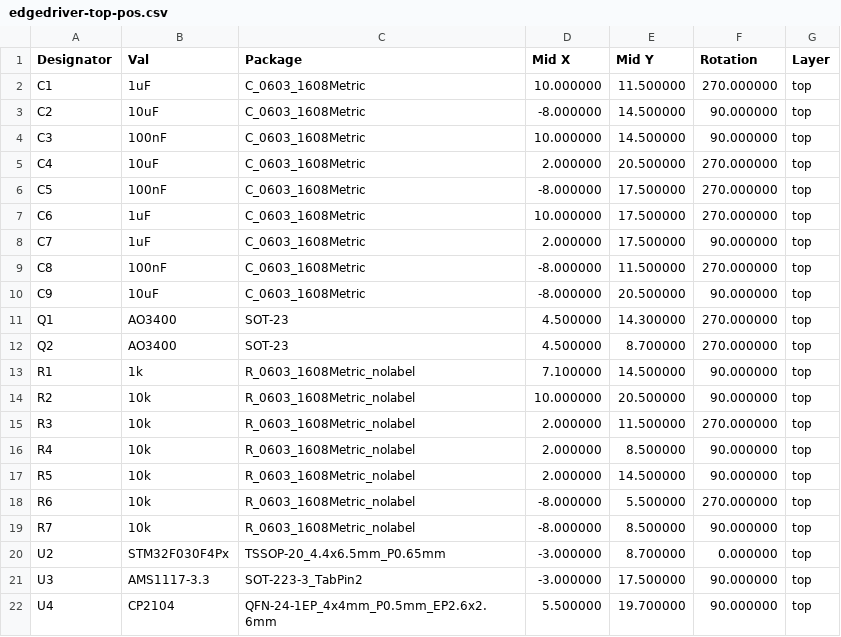
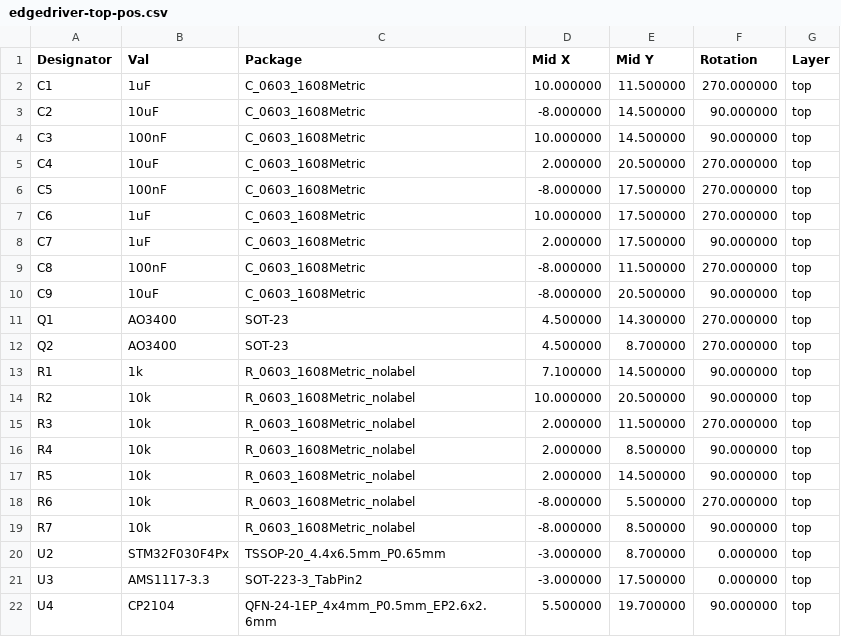
Before and after one commit to brainsmoke/esp32leddriver, a CSV file: pcb/edgedriver_v2/edgedriver-top-pos.csv, drawn as a sheet.

```diff
--- a/pcb/edgedriver_v2/edgedriver-top-pos.csv
+++ b/pcb/edgedriver_v2/edgedriver-top-pos.csv
@@ -20,3 +20,3 @@ Designator,Val,Package,Mid X,Mid Y,Rotation,Layer
 "U2","STM32F030F4Px","TSSOP-20_4.4x6.5mm_P0.65mm",-3.000000,8.700000,0.000000,top
-"U3","AMS1117-3.3","SOT-223-3_TabPin2",-3.000000,17.500000,90.000000,top
+"U3","AMS1117-3.3","SOT-223-3_TabPin2",-3.000000,17.500000,0.000000,top
 "U4","CP2104","QFN-24-1EP_4x4mm_P0.5mm_EP2.6x2.6mm",5.500000,19.700000,90.000000,top
```
Also changed, not shown: 42 other files.
